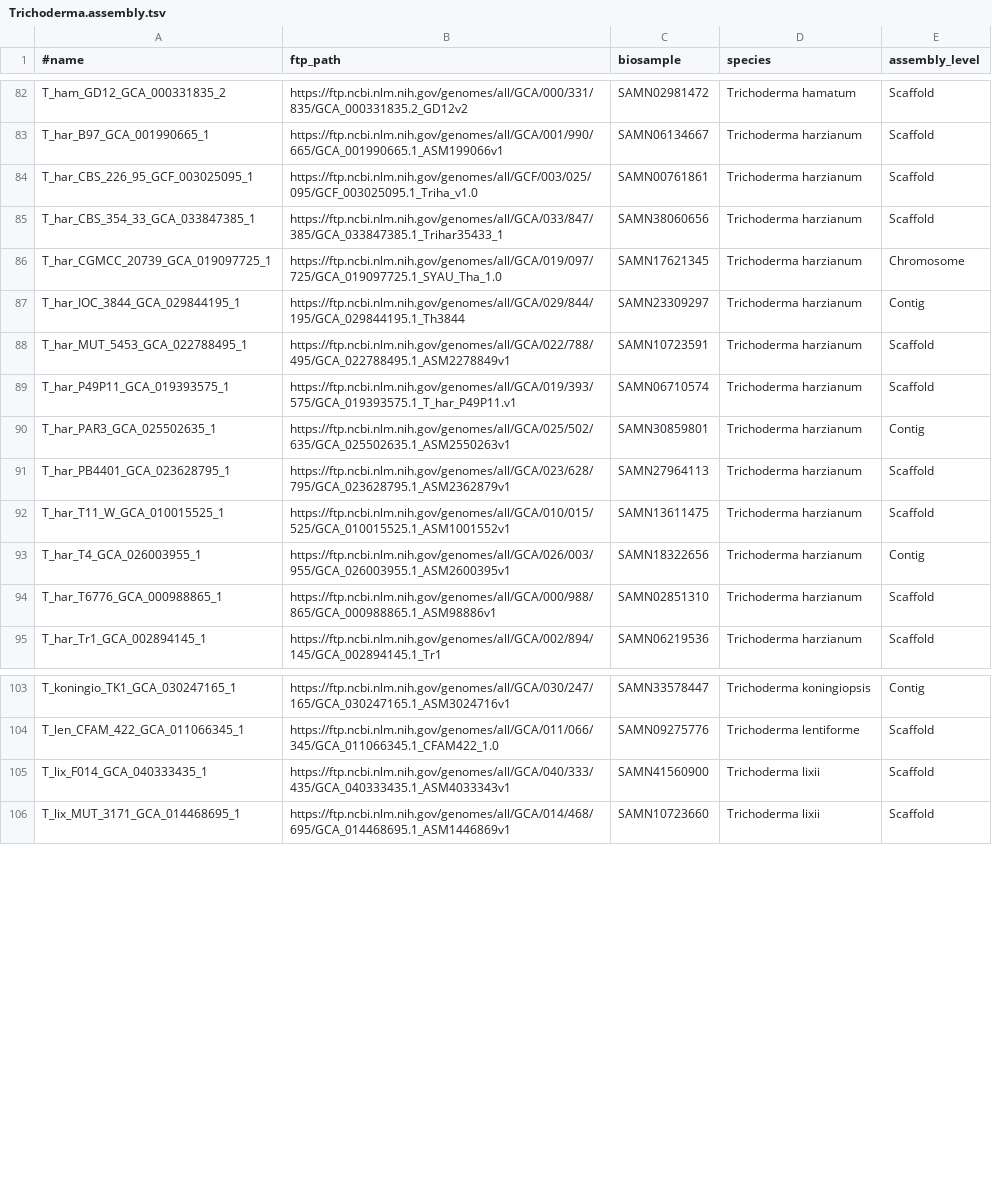
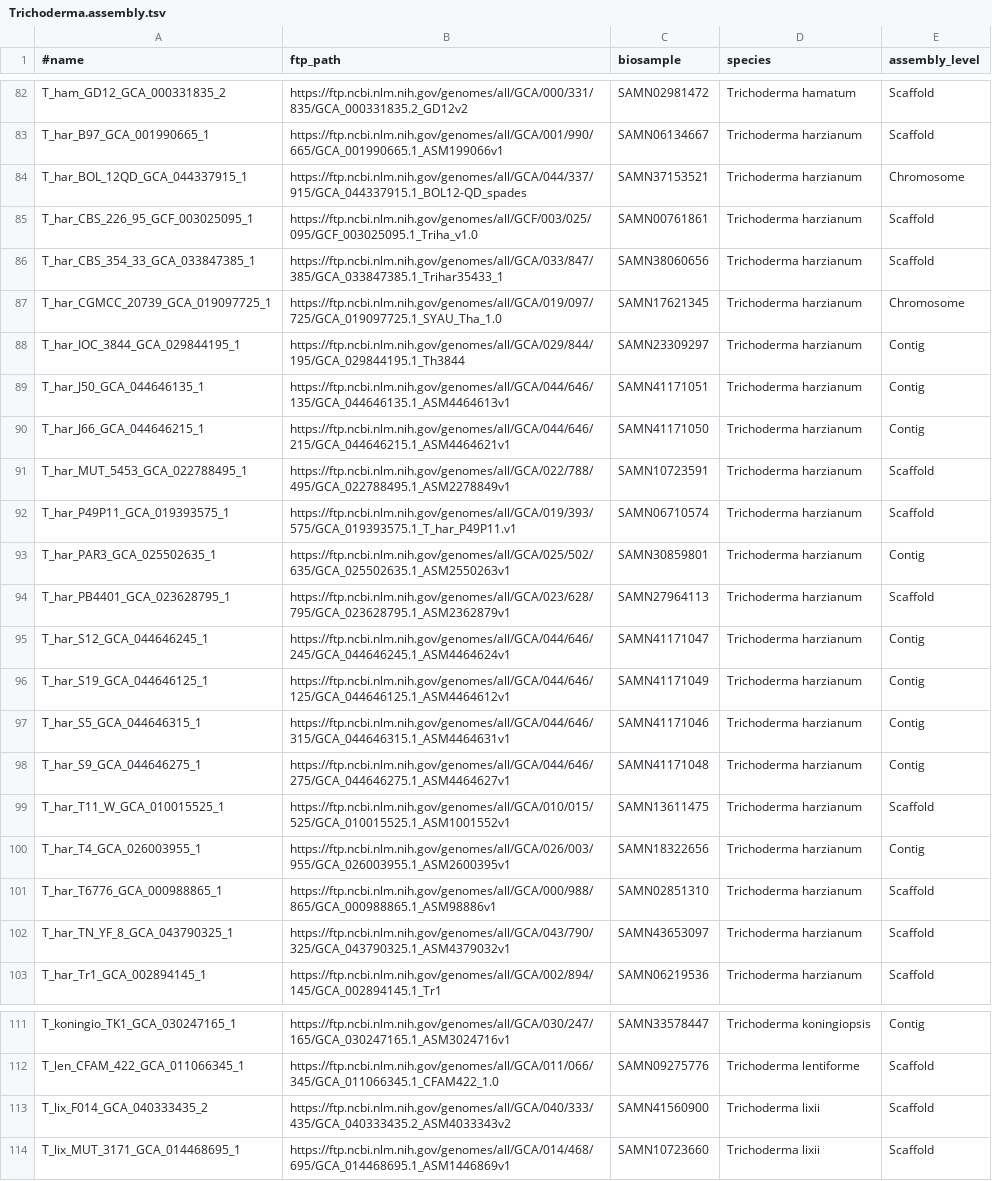
Before and after one commit to wang-q/genomes, a TSV file: assembly/Trichoderma.assembly.tsv, drawn as a sheet; only a part is shown, gaps mark what is left out.

Commit message:
Trichoderma

```diff
--- a/assembly/Trichoderma.assembly.tsv
+++ b/assembly/Trichoderma.assembly.tsv
@@ -83,2 +83,3 @@ T_ham_GD12_GCA_000331835_2	https://ftp.ncbi.nlm.nih.gov/genomes/all/GCA/000/331/
 T_har_B97_GCA_001990665_1	https://ftp.ncbi.nlm.nih.gov/genomes/all/GCA/001/990/665/GCA_001990665.1_ASM199066v1	SAMN06134667	Trichoderma harzianum	Scaffold
+T_har_BOL_12QD_GCA_044337915_1	https://ftp.ncbi.nlm.nih.gov/genomes/all/GCA/044/337/915/GCA_044337915.1_BOL12-QD_spades	SAMN37153521	Trichoderma harzianum	Chromosome
 T_har_CBS_226_95_GCF_003025095_1	https://ftp.ncbi.nlm.nih.gov/genomes/all/GCF/003/025/095/GCF_003025095.1_Triha_v1.0	SAMN00761861	Trichoderma harzianum	Scaffold
@@ -87,2 +88,4 @@ T_har_CGMCC_20739_GCA_019097725_1	https://ftp.ncbi.nlm.nih.gov/genomes/all/GCA/0
 T_har_IOC_3844_GCA_029844195_1	https://ftp.ncbi.nlm.nih.gov/genomes/all/GCA/029/844/195/GCA_029844195.1_Th3844	SAMN23309297	Trichoderma harzianum	Contig
+T_har_J50_GCA_044646135_1	https://ftp.ncbi.nlm.nih.gov/genomes/all/GCA/044/646/135/GCA_044646135.1_ASM4464613v1	SAMN41171051	Trichoderma harzianum	Contig
+T_har_J66_GCA_044646215_1	https://ftp.ncbi.nlm.nih.gov/genomes/all/GCA/044/646/215/GCA_044646215.1_ASM4464621v1	SAMN41171050	Trichoderma harzianum	Contig
 T_har_MUT_5453_GCA_022788495_1	https://ftp.ncbi.nlm.nih.gov/genomes/all/GCA/022/788/495/GCA_022788495.1_ASM2278849v1	SAMN10723591	Trichoderma harzianum	Scaffold
@@ -91,2 +94,6 @@ T_har_PAR3_GCA_025502635_1	https://ftp.ncbi.nlm.nih.gov/genomes/all/GCA/025/502/
 T_har_PB4401_GCA_023628795_1	https://ftp.ncbi.nlm.nih.gov/genomes/all/GCA/023/628/795/GCA_023628795.1_ASM2362879v1	SAMN27964113	Trichoderma harzianum	Scaffold
+T_har_S12_GCA_044646245_1	https://ftp.ncbi.nlm.nih.gov/genomes/all/GCA/044/646/245/GCA_044646245.1_ASM4464624v1	SAMN41171047	Trichoderma harzianum	Contig
+T_har_S19_GCA_044646125_1	https://ftp.ncbi.nlm.nih.gov/genomes/all/GCA/044/646/125/GCA_044646125.1_ASM4464612v1	SAMN41171049	Trichoderma harzianum	Contig
+T_har_S5_GCA_044646315_1	https://ftp.ncbi.nlm.nih.gov/genomes/all/GCA/044/646/315/GCA_044646315.1_ASM4464631v1	SAMN41171046	Trichoderma harzianum	Contig
+T_har_S9_GCA_044646275_1	https://ftp.ncbi.nlm.nih.gov/genomes/all/GCA/044/646/275/GCA_044646275.1_ASM4464627v1	SAMN41171048	Trichoderma harzianum	Contig
 T_har_T11_W_GCA_010015525_1	https://ftp.ncbi.nlm.nih.gov/genomes/all/GCA/010/015/525/GCA_010015525.1_ASM1001552v1	SAMN13611475	Trichoderma harzianum	Scaffold
@@ -94,2 +101,3 @@ T_har_T4_GCA_026003955_1	https://ftp.ncbi.nlm.nih.gov/genomes/all/GCA/026/003/95
 T_har_T6776_GCA_000988865_1	https://ftp.ncbi.nlm.nih.gov/genomes/all/GCA/000/988/865/GCA_000988865.1_ASM98886v1	SAMN02851310	Trichoderma harzianum	Scaffold
+T_har_TN_YF_8_GCA_043790325_1	https://ftp.ncbi.nlm.nih.gov/genomes/all/GCA/043/790/325/GCA_043790325.1_ASM4379032v1	SAMN43653097	Trichoderma harzianum	Scaffold
 T_har_Tr1_GCA_002894145_1	https://ftp.ncbi.nlm.nih.gov/genomes/all/GCA/002/894/145/GCA_002894145.1_Tr1	SAMN06219536	Trichoderma harzianum	Scaffold
@@ -104,3 +112,3 @@ T_koningio_TK1_GCA_030247165_1	https://ftp.ncbi.nlm.nih.gov/genomes/all/GCA/030/
 T_len_CFAM_422_GCA_011066345_1	https://ftp.ncbi.nlm.nih.gov/genomes/all/GCA/011/066/345/GCA_011066345.1_CFAM422_1.0	SAMN09275776	Trichoderma lentiforme	Scaffold
-T_lix_F014_GCA_040333435_1	https://ftp.ncbi.nlm.nih.gov/genomes/all/GCA/040/333/435/GCA_040333435.1_ASM4033343v1	SAMN41560900	Trichoderma lixii	Scaffold
+T_lix_F014_GCA_040333435_2	https://ftp.ncbi.nlm.nih.gov/genomes/all/GCA/040/333/435/GCA_040333435.2_ASM4033343v2	SAMN41560900	Trichoderma lixii	Scaffold
 T_lix_MUT_3171_GCA_014468695_1	https://ftp.ncbi.nlm.nih.gov/genomes/all/GCA/014/468/695/GCA_014468695.1_ASM1446869v1	SAMN10723660	Trichoderma lixii	Scaffold
```
Also changed, not shown: 1 other file.
